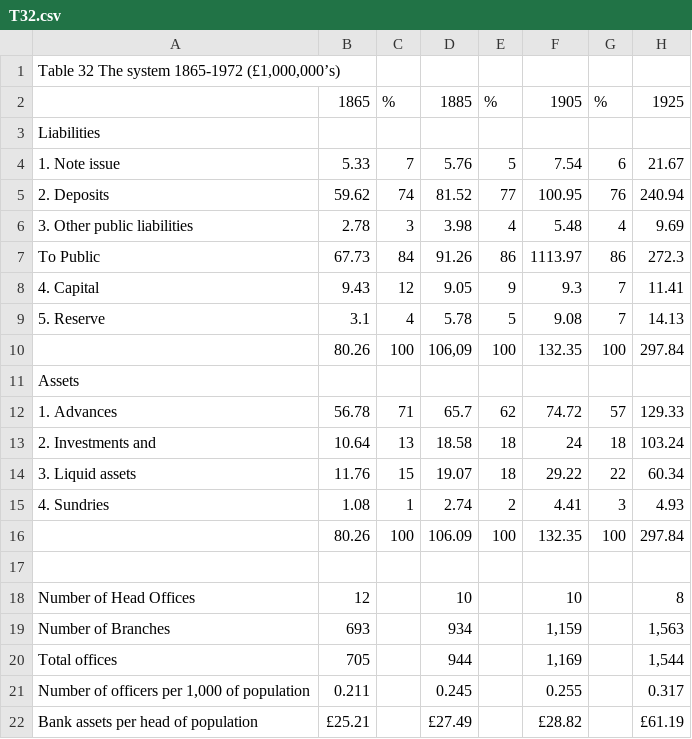
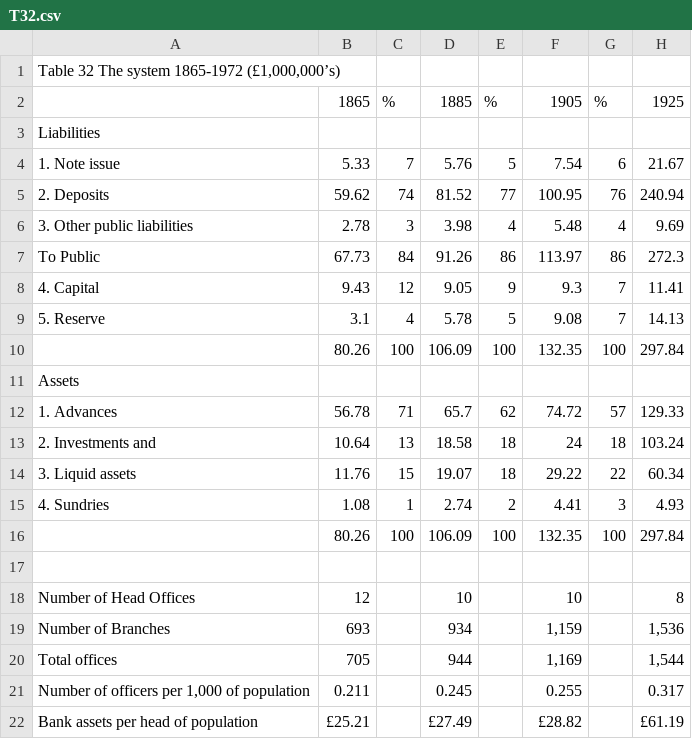
Before and after one commit to Steakhouse-Financial/scotch, a CSV file: original_tables/book/T32.csv, drawn as a sheet; only a part is shown; the diff names each change by its address in the sheet, - before the commit and + after, or states it on an @@ line.

```diff
--- a/original_tables/book/T32.csv
+++ b/original_tables/book/T32.csv
-F7: 1113.97
+F7: 113.97
-D10: 106,09
+D10: 106.09
-H19: 1,563
+H19: 1,536
```
Also changed, not shown: flattened/appendix_ranks.csv, original_tables/appendix3/T41.csv, 27 other files.
